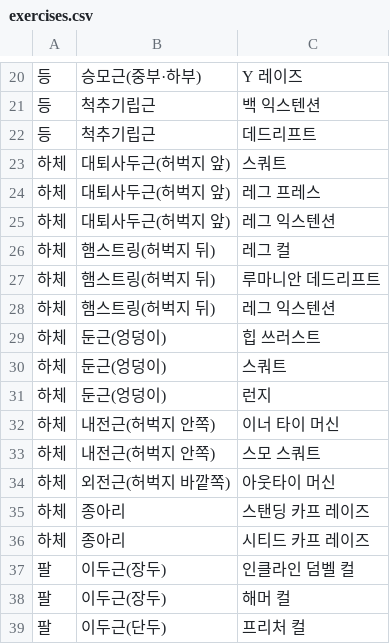
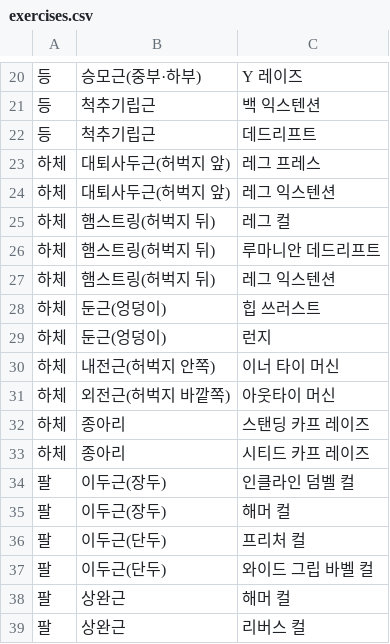
Before and after one commit to woowangthon/WOOWANGTHON_TEAM_09_BE, a CSV file: exercises.csv, drawn as a sheet; only a part is shown, gaps mark what is left out; the shorter side is filled out with more unchanged rows.

Commit message:
fix: 헬스장 내 기구들로 운동 가능한 것들로 운동 추림: 스쿼트 삭제

```diff
--- a/exercises.csv
+++ b/exercises.csv
@@ -22,3 +22,2 @@
 등,척추기립근,데드리프트
-하체,대퇴사두근(허벅지 앞),스쿼트
 하체,대퇴사두근(허벅지 앞),레그 프레스
@@ -29,6 +28,4 @@
 하체,둔근(엉덩이),힙 쓰러스트
-하체,둔근(엉덩이),스쿼트
 하체,둔근(엉덩이),런지
 하체,내전근(허벅지 안쪽),이너 타이 머신
-하체,내전근(허벅지 안쪽),스모 스쿼트
 하체,외전근(허벅지 바깥쪽),아웃타이 머신
```
